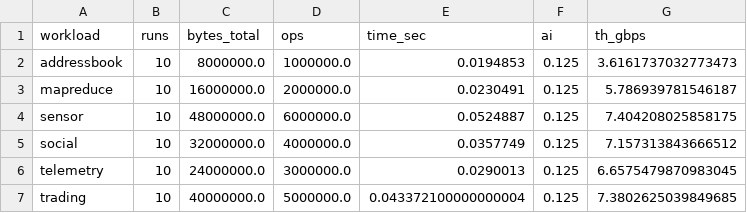
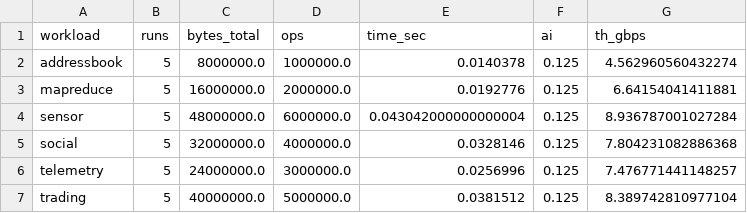
Before and after one commit to Anzdon1/EECS6894-fa25, a CSV file: artifact/protoacc/results/roofline_input.csv, drawn as a sheet.

```diff
--- a/artifact/protoacc/results/roofline_input.csv
+++ b/artifact/protoacc/results/roofline_input.csv
@@ -1,7 +1,7 @@
 workload,runs,bytes_total,ops,time_sec,ai,th_gbps
-addressbook,10,8000000.0,1000000.0,0.0194853,0.125,3.6161737032773473
-mapreduce,10,16000000.0,2000000.0,0.0230491,0.125,5.786939781546187
-sensor,10,48000000.0,6000000.0,0.0524887,0.125,7.404208025858175
-social,10,32000000.0,4000000.0,0.0357749,0.125,7.157313843666512
-telemetry,10,24000000.0,3000000.0,0.0290013,0.125,6.6575479870983045
-trading,10,40000000.0,5000000.0,0.043372100000000004,0.125,7.3802625039849685
+addressbook,5,8000000.0,1000000.0,0.0140378,0.125,4.562960560432274
+mapreduce,5,16000000.0,2000000.0,0.0192776,0.125,6.64154041411881
+sensor,5,48000000.0,6000000.0,0.043042000000000004,0.125,8.936787001027284
+social,5,32000000.0,4000000.0,0.0328146,0.125,7.804231082886368
+telemetry,5,24000000.0,3000000.0,0.0256996,0.125,7.476771441148257
+trading,5,40000000.0,5000000.0,0.0381512,0.125,8.389742810977104
```
Also changed, not shown: artifact/protoacc/results/raw_runs.csv, 13 other files.
